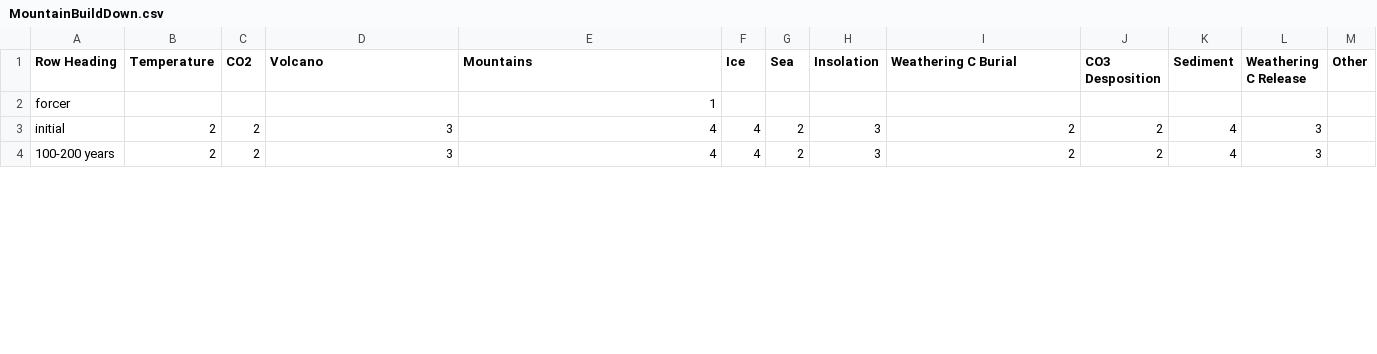
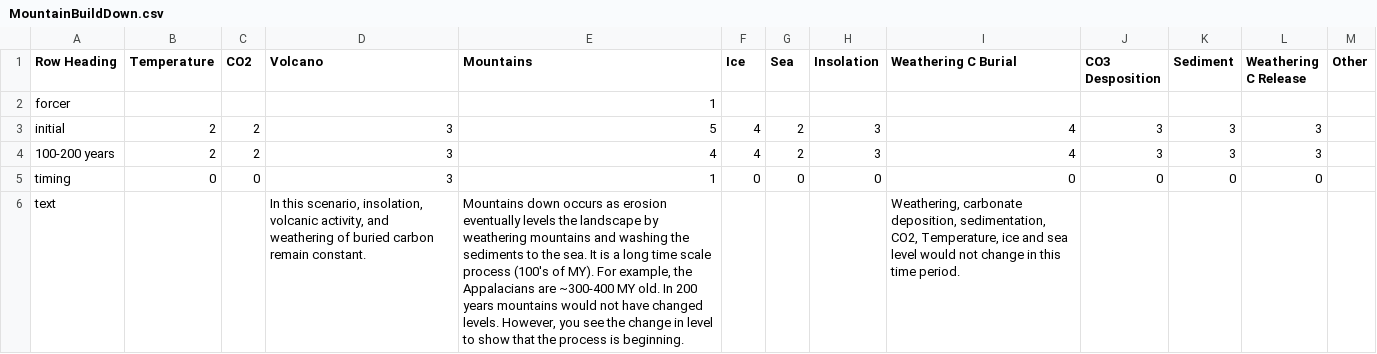
Before and after one commit to byuitechops/planet-simulator, a CSV file: csvs/MountainBuildDown.csv, drawn as a sheet; only a part is shown; the diff covers the shown part only.

```diff
--- a/csvs/MountainBuildDown.csv
+++ b/csvs/MountainBuildDown.csv
@@ -2,3 +2,5 @@ Row Heading,Temperature,CO2,Volcano,Mountains,Ice,Sea,Insolation,Weathering C Bu
 forcer,,,,1,,,,,,,,
-initial,2,2,3,4,4,2,3,2,2,4,3,
-100-200 years,2,2,3,4,4,2,3,2,2,4,3,
+initial,2,2,3,5,4,2,3,4,3,3,3,
+100-200 years,2,2,3,4,4,2,3,4,3,3,3,
+timing,0,0,3,1,0,0,0,0,0,0,0,
+text,,,"In this scenario, insolation, volcanic activity, and weathering of buried carbon remain constant.","Mountains down occurs as erosion eventually levels the landscape by weathering mountains and washing the sediments to the sea.  It is a long time scale process (100's of MY).  For example, the Appalacians are ~300-400 MY old.  In 200 years mountains would not have changed levels.  However, you see the change in level to show that the process is beginning.",,,,"Weathering, carbonate deposition, sedimentation, CO2, Temperature, ice and sea level would not change in this time period.",,,,
```
Also changed, not shown: 6 added rows and 5 edited cells elsewhere in this file, csvs/MountainBuildHothouse.csv, csvs/VolcanoesDown.csv, 20 other files.
